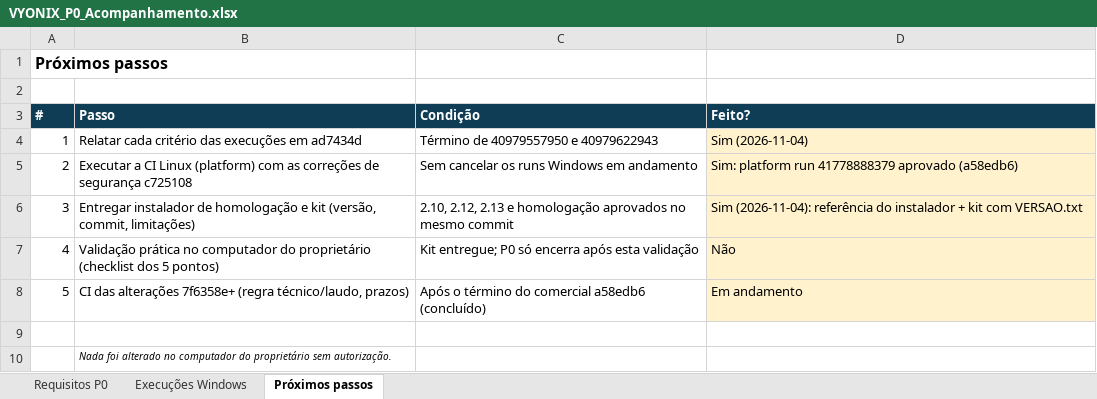
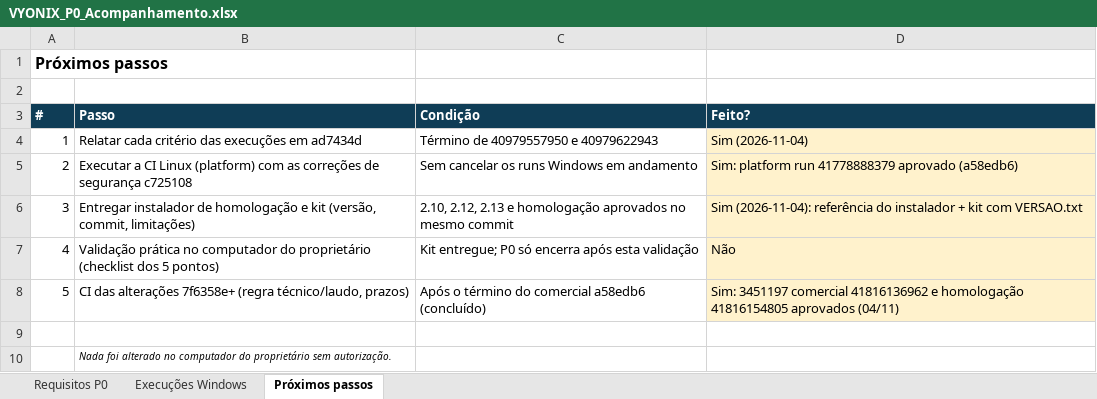
Before and after one commit to well498/VYONIX-DICOMPRINT, an Excel workbook: docs/homologacao/VYONIX_P0_Acompanhamento.xlsx, sheet Próximos passos, drawn as a sheet; values as stored, in another font and other column widths than the file's, no borders; the diff names each change by its address in the sheet, - before the commit and + after, or states it on an @@ line.

```diff
--- a/docs/homologacao/VYONIX_P0_Acompanhamento.xlsx (sheet Próximos passos)
+++ b/docs/homologacao/VYONIX_P0_Acompanhamento.xlsx (sheet Próximos passos)
-D8 (Feito?): Em andamento
+D8 (Feito?): Sim: 3451197 comercial 41816136962 e homologação 41816154805 aprovados (04/11)
```
Also changed, not shown: sheet Execuções Windows, sheet Requisitos P0, 3 other files.
